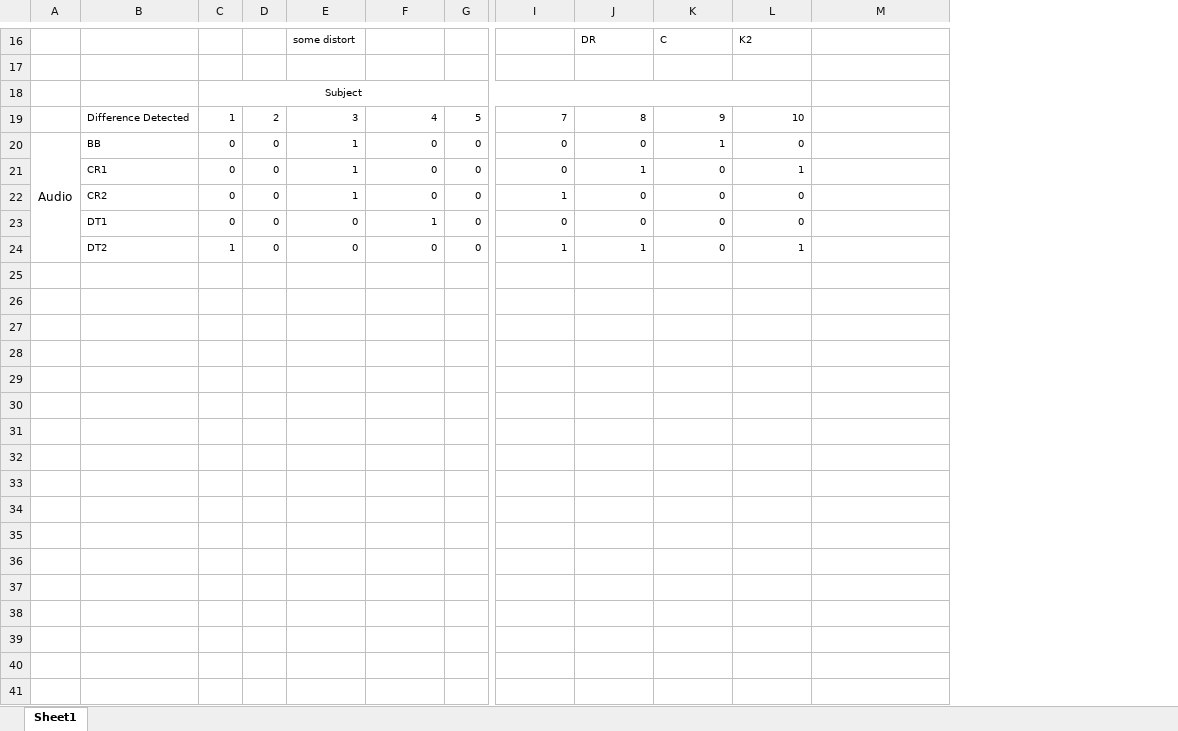
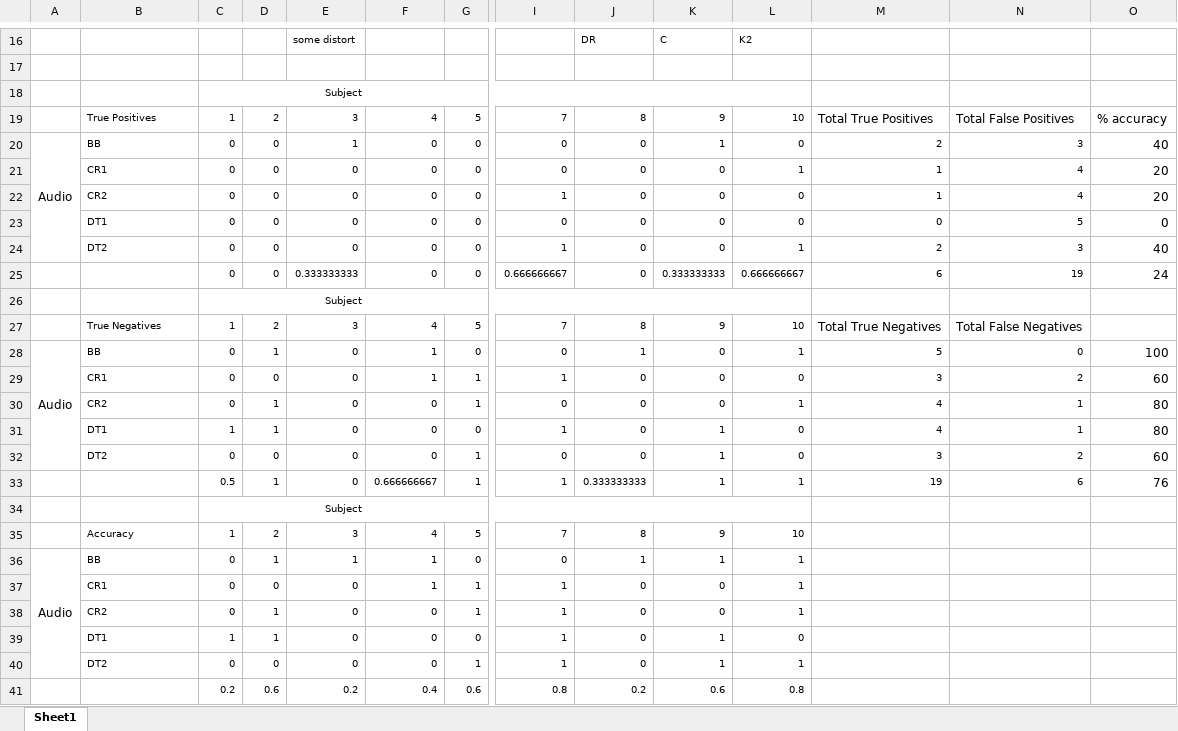
Before and after one commit to Carciax/EEE4114F-PRJ, an Excel workbook: HumanTesting.xlsx, sheet Sheet1, drawn as a sheet; only a part is shown, gaps mark what is left out; values as stored, in another font and other column widths than the file's, no borders; rows hold the shown columns only; the diff names each change by its address in the sheet, - before the commit and + after, or states it on an @@ line.

Commit message:
human testign update

```diff
--- a/HumanTesting.xlsx (sheet Sheet1)
+++ b/HumanTesting.xlsx (sheet Sheet1)
+column N, rows 19-24: Total False Positives | 3 | 4 | 4 | 5 | 3
+column O, rows 19-24: % accuracy | 40 | 20 | 20 | 0 | 40
-B19: Difference Detected
+B19: True Positives
-M19: (empty)
+M19: Total True Positives
-M20: (empty)
+M20: 2
-E21:E22: 1
+E21:E22: 0
-J21: 1
+J21: 0
-M21:M22: (empty)
+M21:M22: 1
-F23: 1
+F23: 0
-M23: (empty)
+M23: 0
-C24: 1
+C24: 0
-J24: 1
+J24: 0
-M24: (empty)
+M24: 2
+row 25:  |  | 0 | 0 | 0.333333333 | 0 | 0 | 0.666666667 | 0 | 0.333333333 | 0.666666667 | 6 | 19 | 24
+row 26:  |  | Subject
+row 27:  | True Negatives | 1 | 2 | 3 | 4 | 5 | 7 | 8 | 9 | 10 | Total True Negatives | Total False Negatives
+row 28: Audio | BB | 0 | 1 | 0 | 1 | 0 | 0 | 1 | 0 | 1 | 5 | 0 | 100
+row 29:  | CR1 | 0 | 0 | 0 | 1 | 1 | 1 | 0 | 0 | 0 | 3 | 2 | 60
+row 30:  | CR2 | 0 | 1 | 0 | 0 | 1 | 0 | 0 | 0 | 1 | 4 | 1 | 80
+row 31:  | DT1 | 1 | 1 | 0 | 0 | 0 | 1 | 0 | 1 | 0 | 4 | 1 | 80
+row 32:  | DT2 | 0 | 0 | 0 | 0 | 1 | 0 | 0 | 1 | 0 | 3 | 2 | 60
+row 33:  |  | 0.5 | 1 | 0 | 0.666666667 | 1 | 1 | 0.333333333 | 1 | 1 | 19 | 6 | 76
+row 34:  |  | Subject
+row 35:  | Accuracy | 1 | 2 | 3 | 4 | 5 | 7 | 8 | 9 | 10
+row 36: Audio | BB | 0 | 1 | 1 | 1 | 0 | 0 | 1 | 1 | 1
+row 37:  | CR1 | 0 | 0 | 0 | 1 | 1 | 1 | 0 | 0 | 1
+row 38:  | CR2 | 0 | 1 | 0 | 0 | 1 | 1 | 0 | 0 | 1
+row 39:  | DT1 | 1 | 1 | 0 | 0 | 0 | 1 | 0 | 1 | 0
+row 40:  | DT2 | 0 | 0 | 0 | 0 | 1 | 1 | 0 | 1 | 1
+row 41:  |  | 0.2 | 0.6 | 0.2 | 0.4 | 0.6 | 0.8 | 0.2 | 0.6 | 0.8
```
Also changed, not shown: formulas that keep their value, 1 other file.
